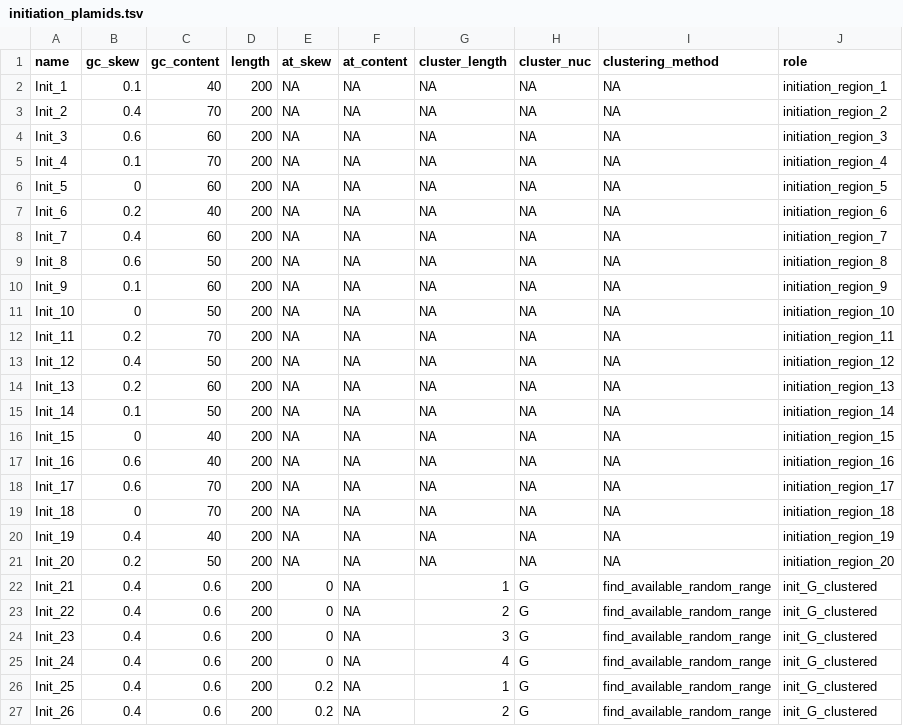
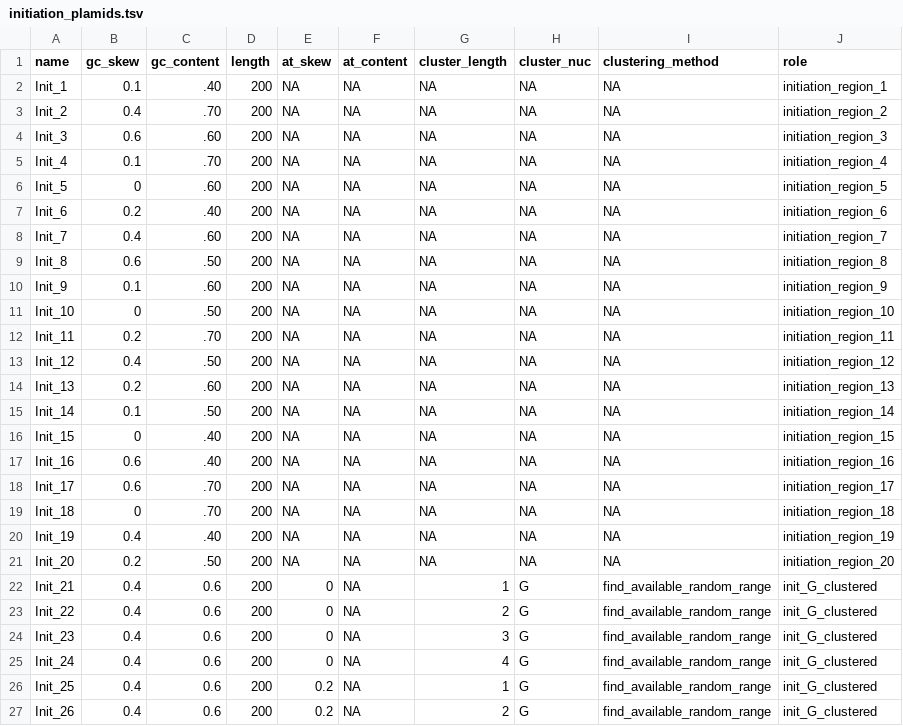
Before and after one commit to EthanHolleman/plasmid-VR-design, a TSV file: variable_defs/initiation_plamids.tsv, drawn as a sheet; only a part is shown.

Commit message:
fix naming issues

```diff
--- a/variable_defs/initiation_plamids.tsv
+++ b/variable_defs/initiation_plamids.tsv
@@ -1,22 +1,22 @@
 name	gc_skew	gc_content	length	at_skew	at_content	cluster_length	cluster_nuc	clustering_method	role
-Init_1	0.1	40	200	NA	NA	NA	NA	NA	initiation_region_1
-Init_2	0.4	70	200	NA	NA	NA	NA	NA	initiation_region_2
-Init_3	0.6	60	200	NA	NA	NA	NA	NA	initiation_region_3
-Init_4	0.1	70	200	NA	NA	NA	NA	NA	initiation_region_4
-Init_5	0	60	200	NA	NA	NA	NA	NA	initiation_region_5
-Init_6	0.2	40	200	NA	NA	NA	NA	NA	initiation_region_6
-Init_7	0.4	60	200	NA	NA	NA	NA	NA	initiation_region_7
-Init_8	0.6	50	200	NA	NA	NA	NA	NA	initiation_region_8
-Init_9	0.1	60	200	NA	NA	NA	NA	NA	initiation_region_9
-Init_10	0	50	200	NA	NA	NA	NA	NA	initiation_region_10
-Init_11	0.2	70	200	NA	NA	NA	NA	NA	initiation_region_11
-Init_12	0.4	50	200	NA	NA	NA	NA	NA	initiation_region_12
-Init_13	0.2	60	200	NA	NA	NA	NA	NA	initiation_region_13
-Init_14	0.1	50	200	NA	NA	NA	NA	NA	initiation_region_14
-Init_15	0	40	200	NA	NA	NA	NA	NA	initiation_region_15
-Init_16	0.6	40	200	NA	NA	NA	NA	NA	initiation_region_16
-Init_17	0.6	70	200	NA	NA	NA	NA	NA	initiation_region_17
-Init_18	0	70	200	NA	NA	NA	NA	NA	initiation_region_18
-Init_19	0.4	40	200	NA	NA	NA	NA	NA	initiation_region_19
-Init_20	0.2	50	200	NA	NA	NA	NA	NA	initiation_region_20
+Init_1	0.1	.40	200	NA	NA	NA	NA	NA	initiation_region_1
+Init_2	0.4	.70	200	NA	NA	NA	NA	NA	initiation_region_2
+Init_3	0.6	.60	200	NA	NA	NA	NA	NA	initiation_region_3
+Init_4	0.1	.70	200	NA	NA	NA	NA	NA	initiation_region_4
+Init_5	0	.60	200	NA	NA	NA	NA	NA	initiation_region_5
+Init_6	0.2	.40	200	NA	NA	NA	NA	NA	initiation_region_6
+Init_7	0.4	.60	200	NA	NA	NA	NA	NA	initiation_region_7
+Init_8	0.6	.50	200	NA	NA	NA	NA	NA	initiation_region_8
+Init_9	0.1	.60	200	NA	NA	NA	NA	NA	initiation_region_9
+Init_10	0	.50	200	NA	NA	NA	NA	NA	initiation_region_10
+Init_11	0.2	.70	200	NA	NA	NA	NA	NA	initiation_region_11
+Init_12	0.4	.50	200	NA	NA	NA	NA	NA	initiation_region_12
+Init_13	0.2	.60	200	NA	NA	NA	NA	NA	initiation_region_13
+Init_14	0.1	.50	200	NA	NA	NA	NA	NA	initiation_region_14
+Init_15	0	.40	200	NA	NA	NA	NA	NA	initiation_region_15
+Init_16	0.6	.40	200	NA	NA	NA	NA	NA	initiation_region_16
+Init_17	0.6	.70	200	NA	NA	NA	NA	NA	initiation_region_17
+Init_18	0	.70	200	NA	NA	NA	NA	NA	initiation_region_18
+Init_19	0.4	.40	200	NA	NA	NA	NA	NA	initiation_region_19
+Init_20	0.2	.50	200	NA	NA	NA	NA	NA	initiation_region_20
 Init_21	0.4	0.6	200	0	NA	1	G	find_available_random_range	init_G_clustered
```
